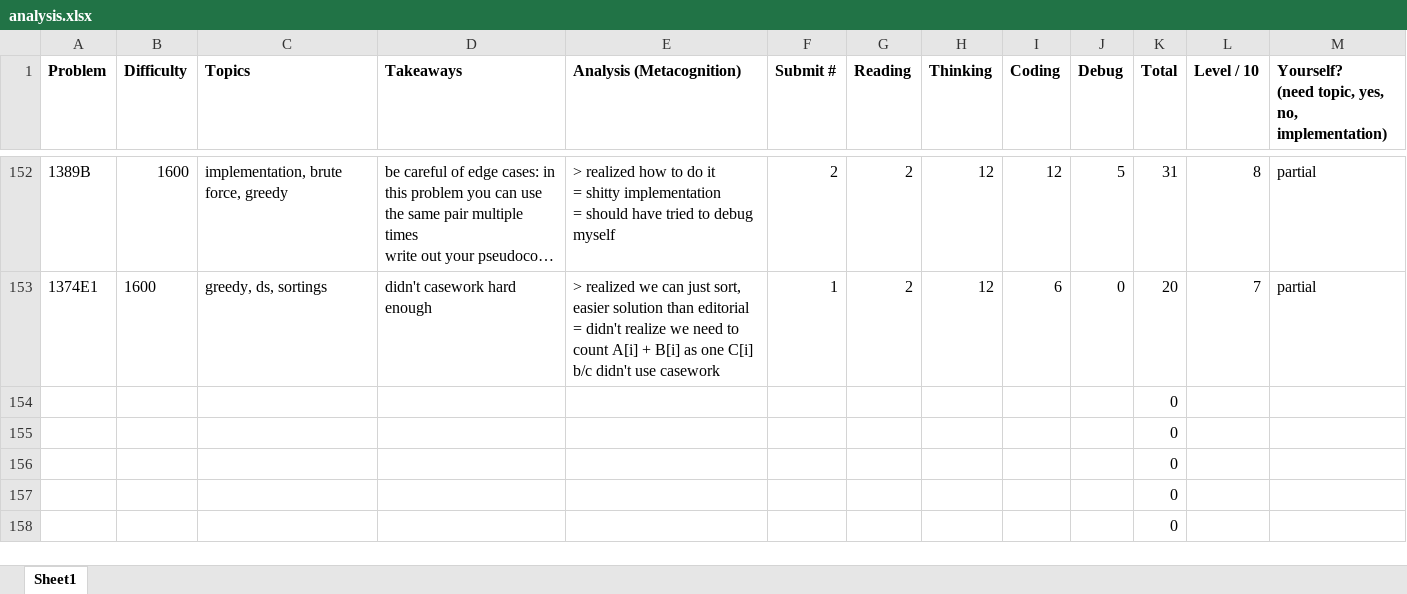
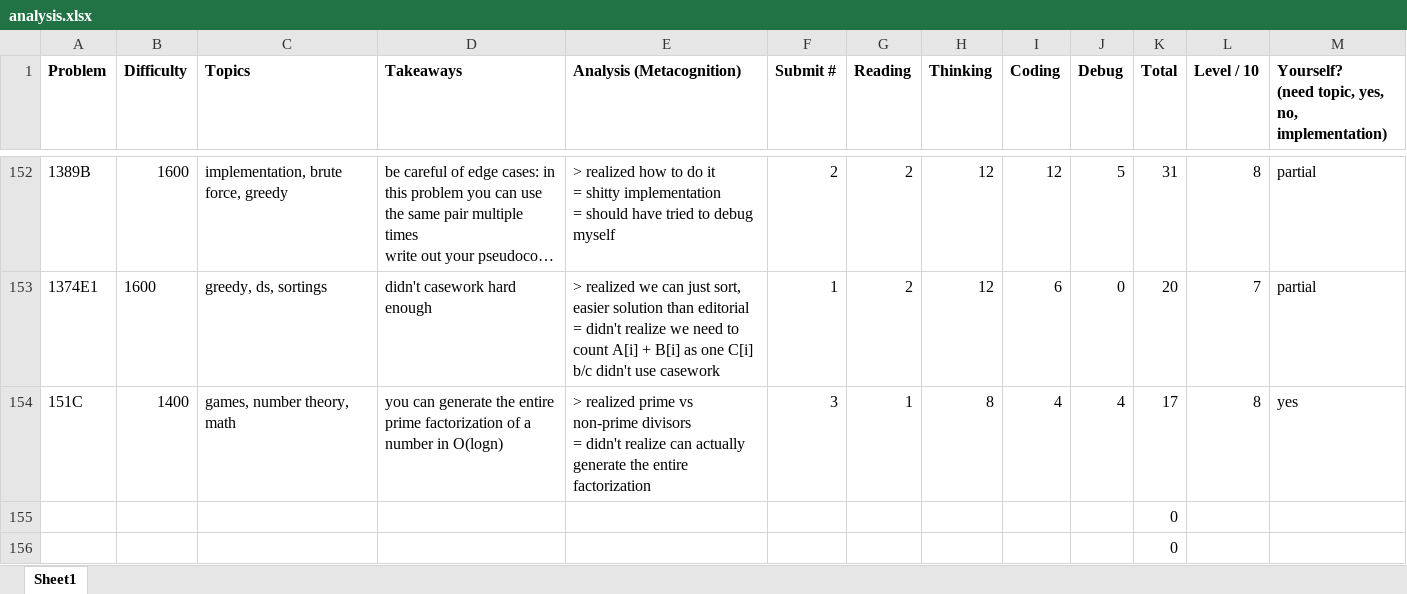
Before and after one commit to tfg1434/cp, an Excel workbook: analysis.xlsx, sheet Sheet1, drawn as a sheet; only a part is shown, gaps mark what is left out; the shorter side is filled out with more unchanged rows; long unchanged cells end in …; values as stored, in another font and other column widths than the file's, no borders; conditional formats not drawn; removed rows and columns are numbered as before the commit, all else as after; ↵ is a line break in a cell; the diff names each change by its address in the sheet, - before the commit and + after, or states it on an @@ line.

```diff
--- a/analysis.xlsx (sheet Sheet1)
+++ b/analysis.xlsx (sheet Sheet1)
-row 154:  |  |  |  |  |  |  |  |  |  | 0
+row 154: 151C | 1400 | games, number theory, math | you can generate the entire prime factorization of a number in O(logn) | > realized prime vs non-prime divisors ↵ = didn't realize can actually generate the entire factorization | 3 | 1 | 8 | 4 | 4 | 17 | 8 | yes
```
Also changed, not shown: 2 other files.
